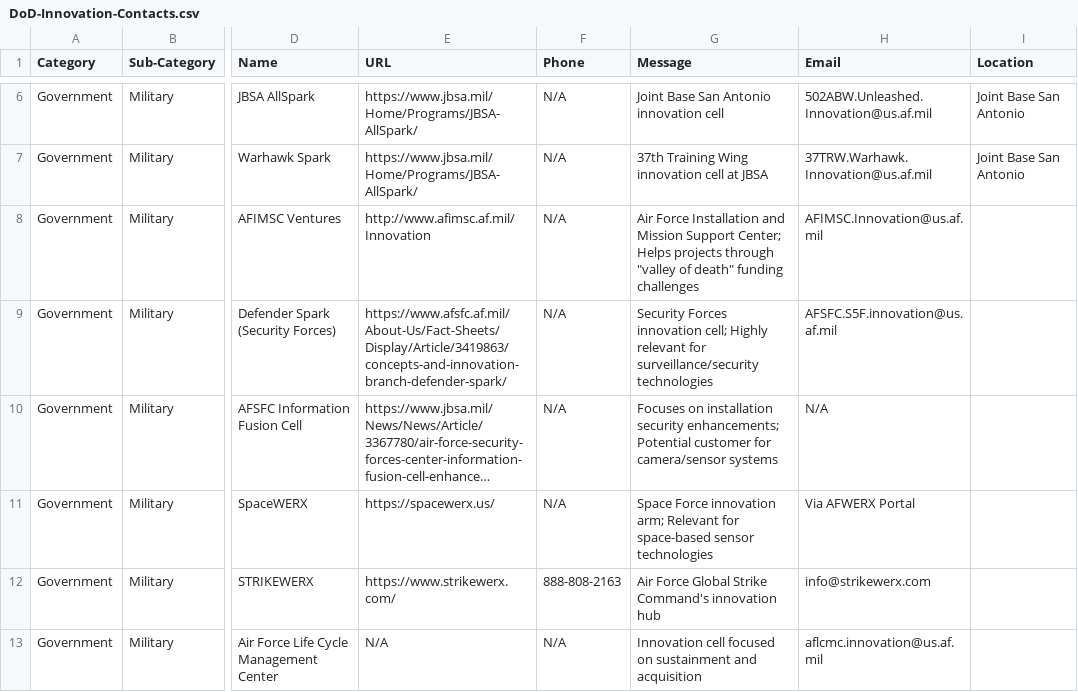
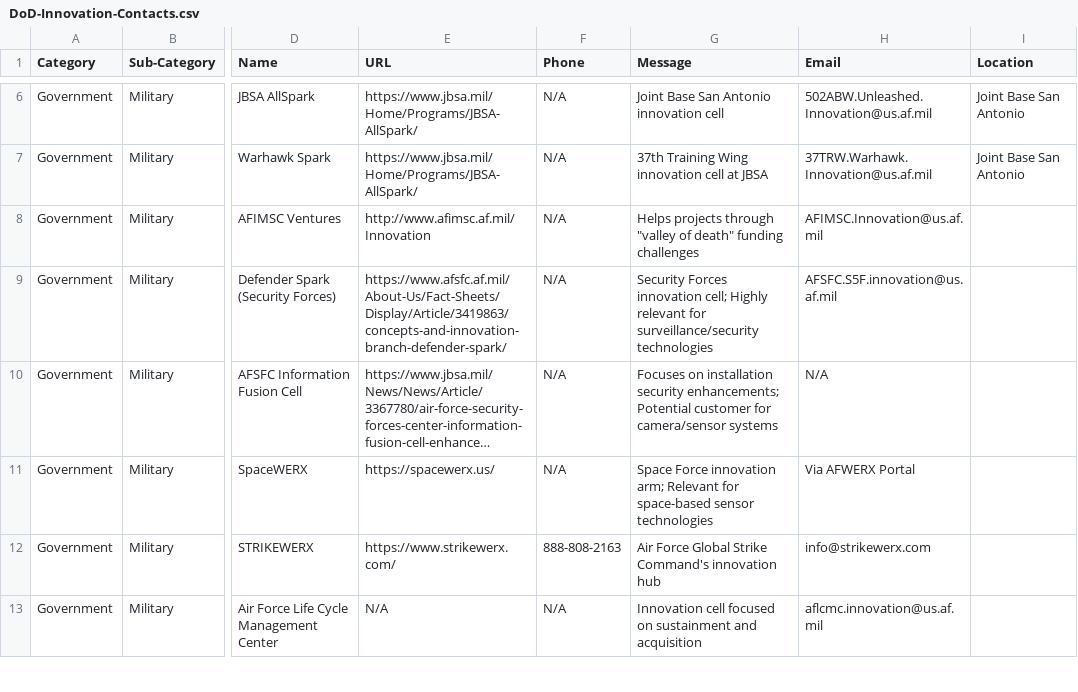
Before and after one commit to trustdan/sensors-computer-vision-ai-innovation-leads, a CSV file: DoD-Innovation-Contacts.csv, drawn as a sheet; only a part is shown, gaps mark what is left out; long unchanged cells end in …; the diff names each change by its address in the sheet, - before the commit and + after, or states it on an @@ line.

Commit message:
Update DoD-Innovation-Contacts.csv

```diff
--- a/DoD-Innovation-Contacts.csv
+++ b/DoD-Innovation-Contacts.csv
-G8 (Message): Air Force Installation and Mission Support Center; Helps projects…
+G8 (Message): Helps projects…
```
